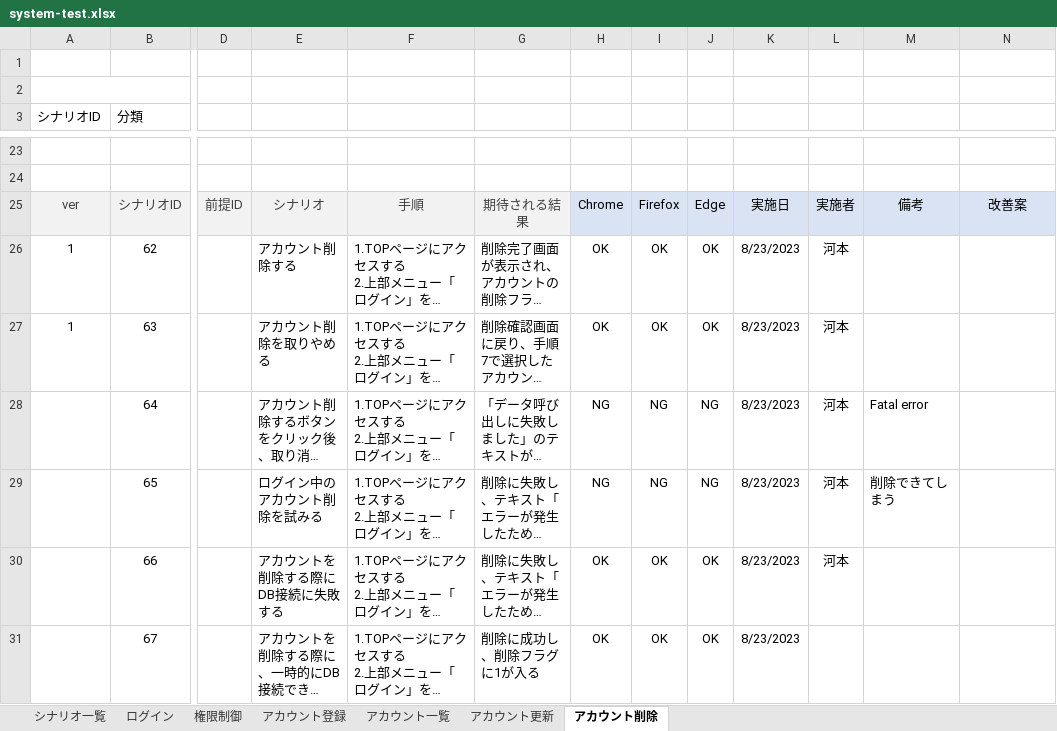
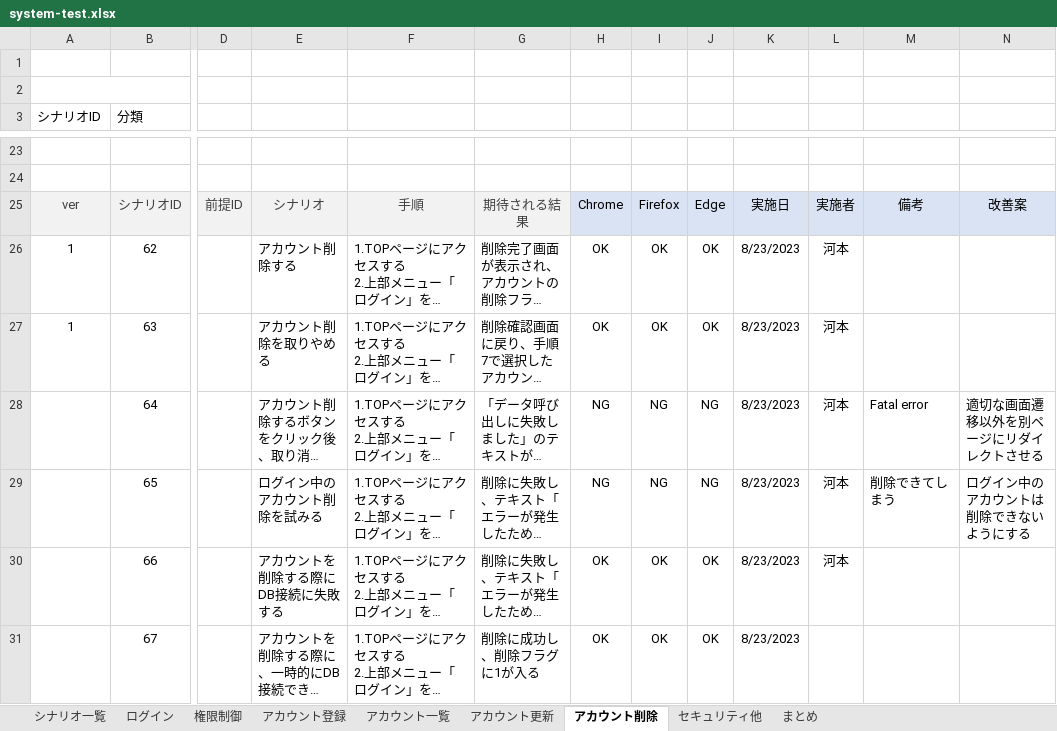
Before and after one commit to keita-komoto/programming, an Excel workbook: test_case/system-test.xlsx, sheet アカウント削除, drawn as a sheet; only a part is shown, gaps mark what is left out; long unchanged cells end in …; values as stored, in another font and other column widths than the file's, no borders; the diff names each change by its address in the sheet, - before the commit and + after, or states it on an @@ line.

```diff
--- a/test_case/system-test.xlsx (sheet アカウント削除)
+++ b/test_case/system-test.xlsx (sheet アカウント削除)
+sheet tab: セキュリティ他
+sheet tab: まとめ
-N28: (empty)
+N28: 適切な画面遷移以外を別ページにリダイレクトさせる
-N29: (empty)
+N29: ログイン中のアカウントは削除できないようにする
```
Also changed, not shown: sheet 権限制御, sheet ログイン, sheet シナリオ一覧.
